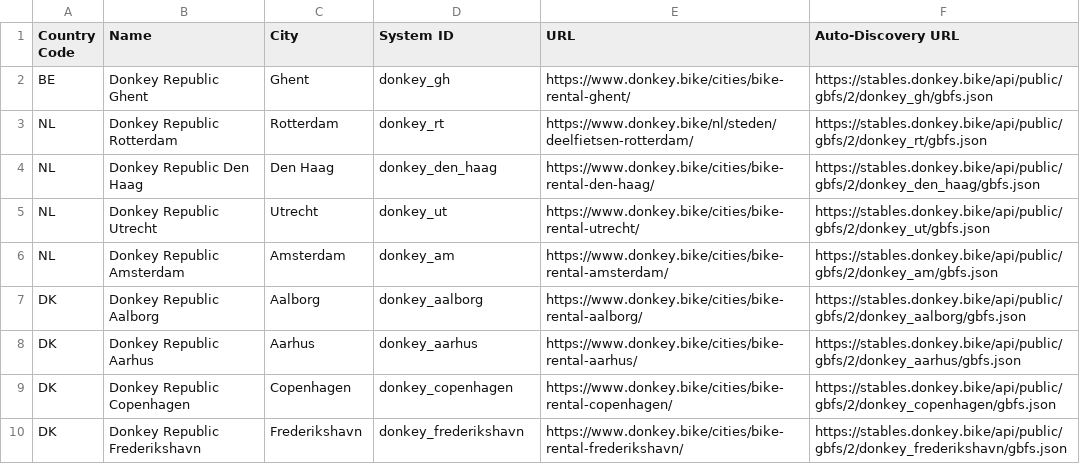
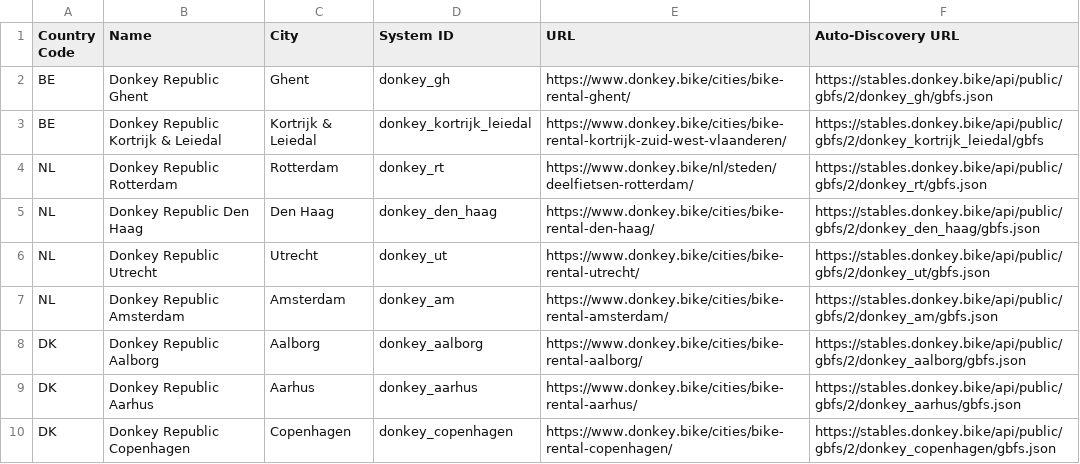
Before and after one commit to DonkeyRepublic/donkey_gbfs, a CSV file: systems_v2.csv, drawn as a sheet; only a part is shown; the shorter side is filled out with more unchanged rows; the diff names each change by its address in the sheet, - before the commit and + after, or states it on an @@ line.

Commit message:
Update systems_v2.csv
Adding Kortrijk & Leiedal

```diff
--- a/systems_v2.csv
+++ b/systems_v2.csv
+row 3: BE | Donkey Republic Kortrijk & Leiedal | Kortrijk & Leiedal | donkey_kortrijk_leiedal | https://www.donkey.bike/cities/bike-rental-kortrijk-zuid-west-vlaanderen/ | https://stables.donkey.bike/api/public/gbfs/2/donkey_kortrijk_leiedal/gbfs
```
